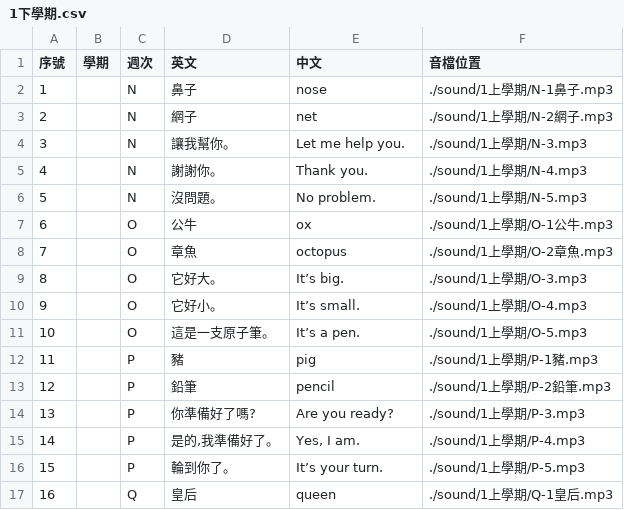
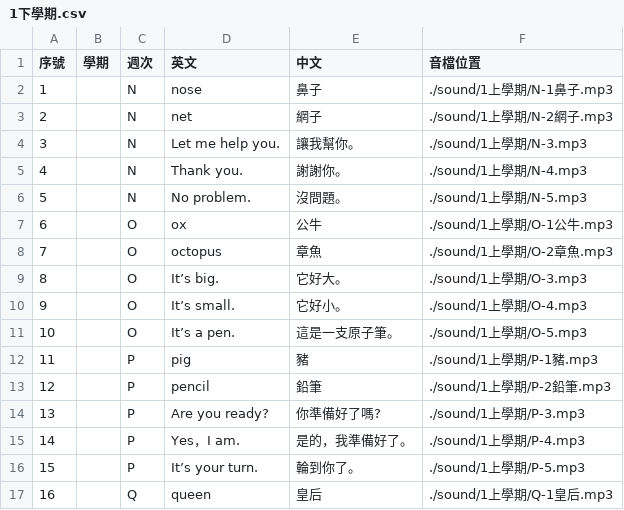
Before and after one commit to csf928/say_eng, a CSV file: 1下學期.csv, drawn as a sheet; only a part is shown; the diff covers the shown part only.

Commit message:
Update 1下學期.csv

```diff
--- a/1下學期.csv
+++ b/1下學期.csv
@@ -1,17 +1,17 @@
 序號,學期,週次,英文,中文,音檔位置
-1,,N,鼻子,nose,./sound/1上學期/N-1鼻子.mp3
-2,,N,網子,net ,./sound/1上學期/N-2網子.mp3
-3,,N,讓我幫你。,Let me help you.,./sound/1上學期/N-3.mp3
-4,,N,謝謝你。,Thank you.,./sound/1上學期/N-4.mp3
-5,,N,沒問題。,No problem.,./sound/1上學期/N-5.mp3
-6,,O,公牛,ox ,./sound/1上學期/O-1公牛.mp3
-7,,O,章魚,octopus ,./sound/1上學期/O-2章魚.mp3
-8,,O,它好大。,It’s big.,./sound/1上學期/O-3.mp3
-9,,O,它好小。,It’s small.,./sound/1上學期/O-4.mp3
-10,,O,這是一支原子筆。,It’s a pen.,./sound/1上學期/O-5.mp3
-11,,P,豬,pig,./sound/1上學期/P-1豬.mp3
-12,,P,鉛筆,pencil ,./sound/1上學期/P-2鉛筆.mp3
-13,,P,你準備好了嗎?,Are you ready?,./sound/1上學期/P-3.mp3
-14,,P,"是的,我準備好了。","Yes, I am.",./sound/1上學期/P-4.mp3
-15,,P,輪到你了。,It’s your turn.,./sound/1上學期/P-5.mp3
-16,,Q,皇后,queen,./sound/1上學期/Q-1皇后.mp3
+1,,N,nose,鼻子,./sound/1上學期/N-1鼻子.mp3
+2,,N,net ,網子,./sound/1上學期/N-2網子.mp3
+3,,N,Let me help you.,讓我幫你。,./sound/1上學期/N-3.mp3
+4,,N,Thank you.,謝謝你。,./sound/1上學期/N-4.mp3
+5,,N,No problem.,沒問題。,./sound/1上學期/N-5.mp3
+6,,O,ox ,公牛,./sound/1上學期/O-1公牛.mp3
+7,,O,octopus ,章魚,./sound/1上學期/O-2章魚.mp3
+8,,O,It’s big.,它好大。,./sound/1上學期/O-3.mp3
+9,,O,It’s small.,它好小。,./sound/1上學期/O-4.mp3
+10,,O,It’s a pen.,這是一支原子筆。,./sound/1上學期/O-5.mp3
+11,,P,pig,豬,./sound/1上學期/P-1豬.mp3
+12,,P,pencil ,鉛筆,./sound/1上學期/P-2鉛筆.mp3
+13,,P,Are you ready?,你準備好了嗎?,./sound/1上學期/P-3.mp3
+14,,P,Yes，I am.,是的，我準備好了。,./sound/1上學期/P-4.mp3
+15,,P,It’s your turn.,輪到你了。,./sound/1上學期/P-5.mp3
+16,,Q,queen,皇后,./sound/1上學期/Q-1皇后.mp3
```
Also changed, not shown: 98 edited cells elsewhere in this file.
